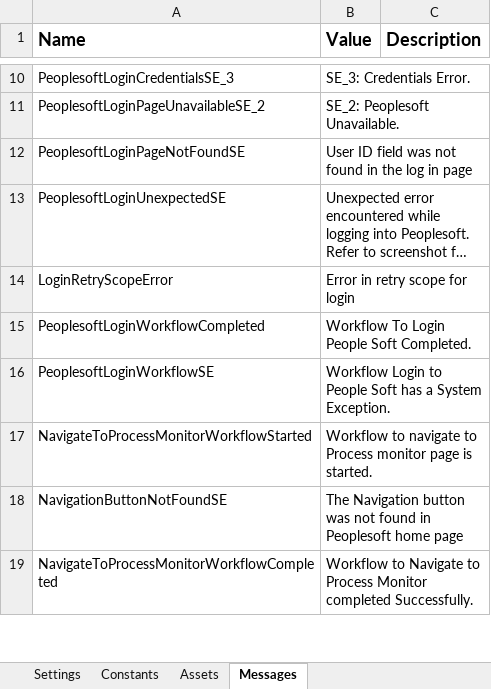
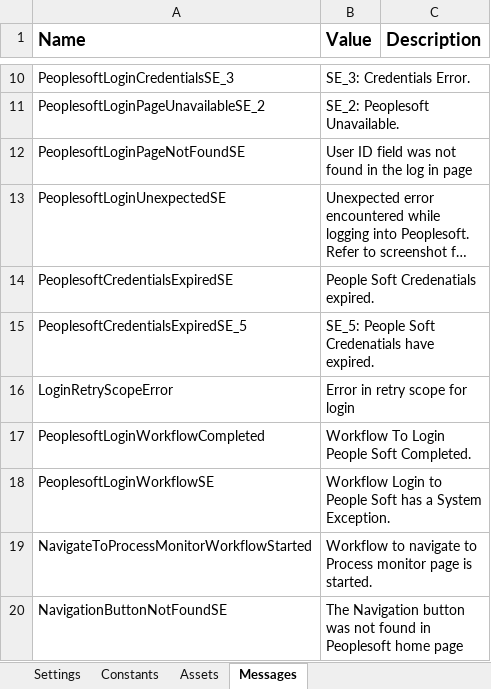
Before and after one commit to ok-omes-escrow/P002_090_PayCyleAfternoon_Dispatcher, an Excel workbook: Data/Config.xlsx, sheet Messages, drawn as a sheet; only a part is shown, gaps mark what is left out; the shorter side is filled out with more unchanged rows; long unchanged cells end in …; values as stored, in another font and other column widths than the file's, no borders; the diff names each change by its address in the sheet, - before the commit and + after, or states it on an @@ line.

Commit message:
made changes to the Peoplesoft login as password expiry exception added.

```diff
--- a/Data/Config.xlsx (sheet Messages)
+++ b/Data/Config.xlsx (sheet Messages)
+row 14: PeoplesoftCredentialsExpiredSE | People Soft Credenatials expired.
+row 15: PeoplesoftCredentialsExpiredSE_5 | SE_5: People Soft Credenatials have expired.
```
Also changed, not shown: sheet Assets, sheet Settings, sheet Constants, formulas that keep their value, 14 other files.
